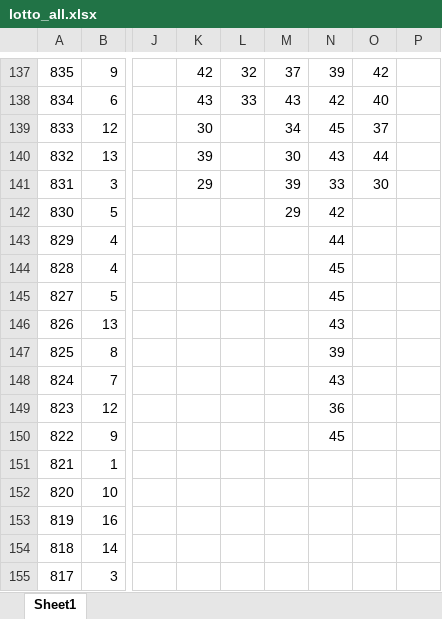
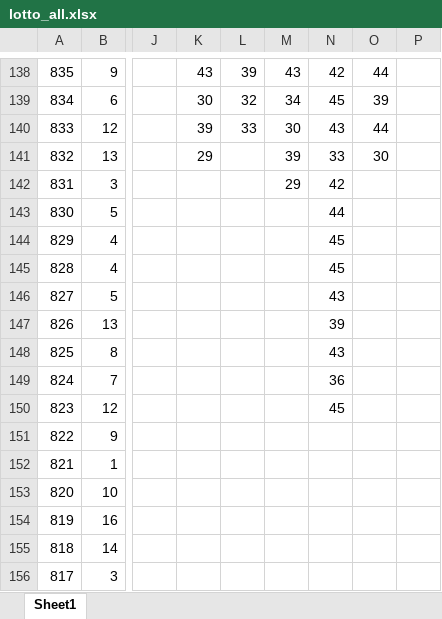
Before and after one commit to Hyun-Kim95/-, an Excel workbook: lotto/lotto_all.xlsx, sheet Sheet1, drawn as a sheet; only a part is shown, gaps mark what is left out; values as stored, in another font and other column widths than the file's, no cell formats; addresses are those after the commit; the diff covers the shown part only; the diff names each change by its address in the sheet, - before the commit and + after, or states it on an @@ line.

```diff
--- a/lotto/lotto_all.xlsx (sheet Sheet1)
+++ b/lotto/lotto_all.xlsx (sheet Sheet1)
-K138: 42
+K138: 43
-L138: 32
+L138: 39
-M138: 37
+M138: 43
-N138: 39
+N138: 42
-O138: 42
+O138: 44
-K139: 43
+K139: 30
-L139: 33
+L139: 32
-M139: 43
+M139: 34
-N139: 42
+N139: 45
-O139: 40
+O139: 39
-K140: 30
+K140: 39
-L140: (empty)
+L140: 33
-M140: 34
+M140: 30
-N140: 45
+N140: 43
-O140: 37
+O140: 44
-K141: 39
+K141: 29
-M141: 30
+M141: 39
-N141: 43
+N141: 33
-O141: 44
+O141: 30
-K142: 29
+K142: (empty)
-M142: 39
+M142: 29
-N142: 33
+N142: 42
-O142: 30
+O142: (empty)
-M143: 29
+M143: (empty)
-N143: 42
+N143: 44
-N144: 44
+N144: 45
-N146: 45
+N146: 43
-N147: 43
+N147: 39
-N148: 39
+N148: 43
-N149: 43
+N149: 36
-N150: 36
+N150: 45
-N151: 45
+N151: (empty)
```
Also changed, not shown: 1 added row, 920 edited cells and merged cells elsewhere in this sheet, cell formats, formulas that keep their value, lotto/lotto_all_sub.xlsx, lotto/lotto_line.xlsx, 2 other files.
